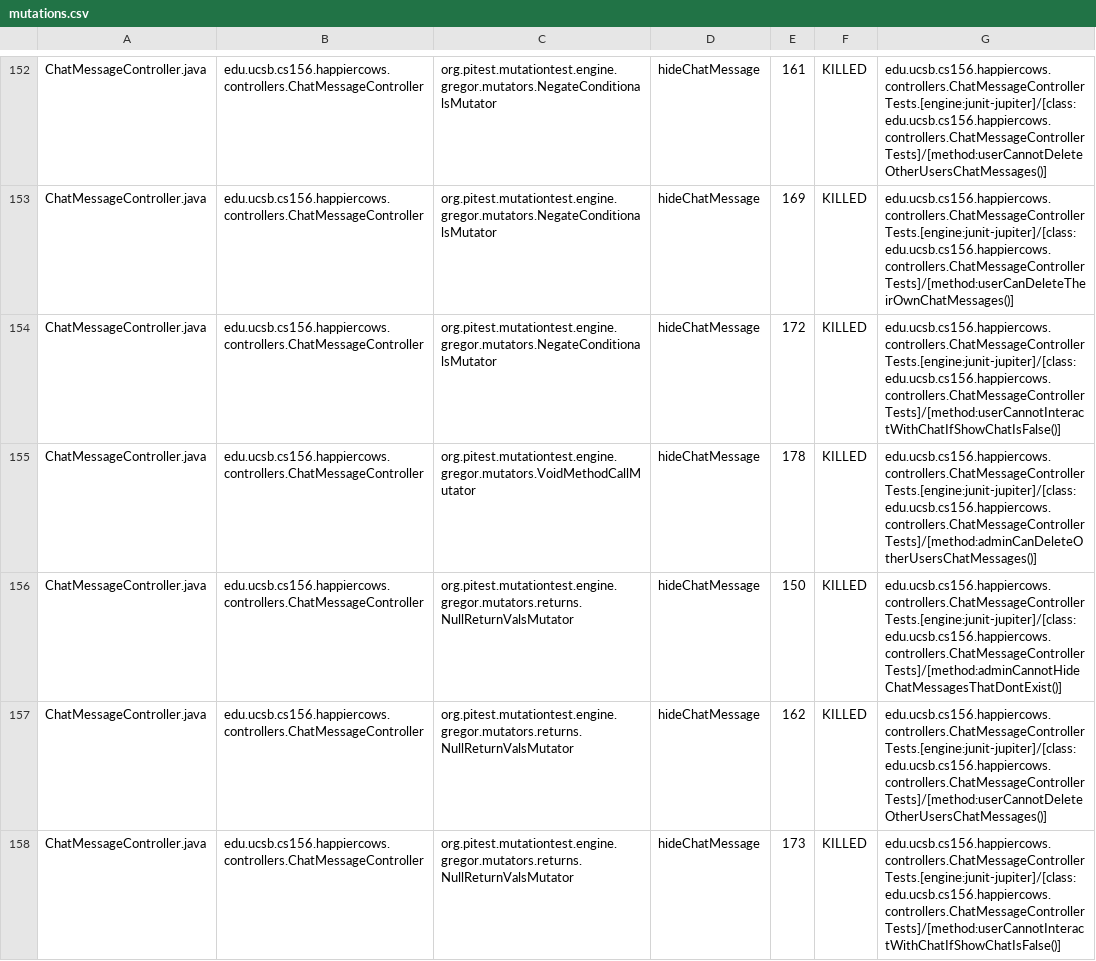
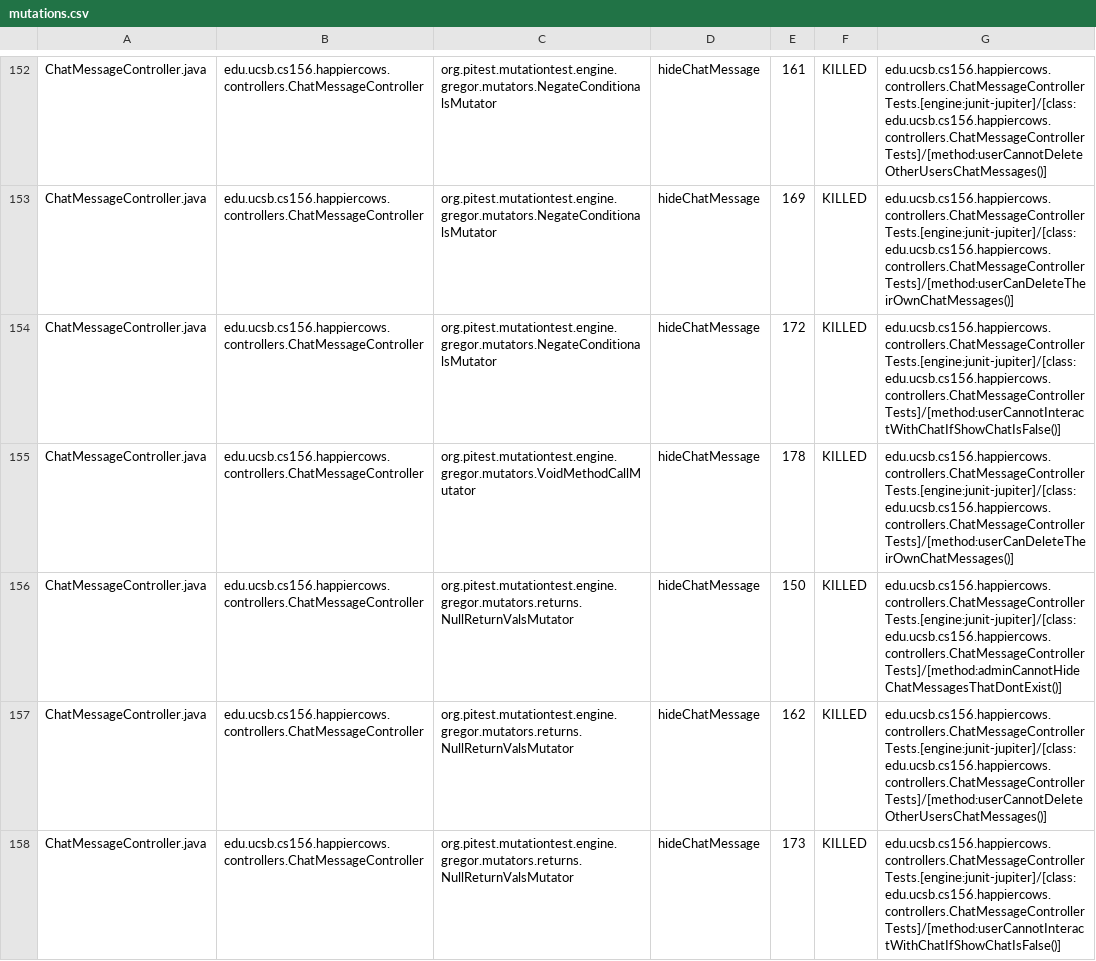
Before and after one commit to ucsb-cs156-f25/proj-happycows-f25-15, a CSV file: prs/17/pitest/mutations.csv, drawn as a sheet; only a part is shown, gaps mark what is left out; the diff covers the shown part only.

Commit message:
Deploying to gh-pages from @ ucsb-cs156-f25/proj-happycows-f25-15@8569533f152159251d21b037db48cc18bfaedd09 🚀

```diff
--- a/prs/17/pitest/mutations.csv
+++ b/prs/17/pitest/mutations.csv
@@ -154,3 +154,3 @@ ChatMessageController.java,edu.ucsb.cs156.happiercows.controllers.ChatMessageCon
 ChatMessageController.java,edu.ucsb.cs156.happiercows.controllers.ChatMessageController,org.pitest.mutationtest.engine.gregor.mutators.NegateConditionalsMutator,hideChatMessage,172,KILLED,edu.ucsb.cs156.happiercows.controllers.ChatMessageControllerTests.[engine:junit-jupiter]/[class:edu.ucsb.cs156.happiercows.controllers.ChatMessageControllerTests]/[method:userCannotInteractWithChatIfShowChatIsFalse()]
-ChatMessageController.java,edu.ucsb.cs156.happiercows.controllers.ChatMessageController,org.pitest.mutationtest.engine.gregor.mutators.VoidMethodCallMutator,hideChatMessage,178,KILLED,edu.ucsb.cs156.happiercows.controllers.ChatMessageControllerTests.[engine:junit-jupiter]/[class:edu.ucsb.cs156.happiercows.controllers.ChatMessageControllerTests]/[method:adminCanDeleteOtherUsersChatMessages()]
+ChatMessageController.java,edu.ucsb.cs156.happiercows.controllers.ChatMessageController,org.pitest.mutationtest.engine.gregor.mutators.VoidMethodCallMutator,hideChatMessage,178,KILLED,edu.ucsb.cs156.happiercows.controllers.ChatMessageControllerTests.[engine:junit-jupiter]/[class:edu.ucsb.cs156.happiercows.controllers.ChatMessageControllerTests]/[method:userCanDeleteTheirOwnChatMessages()]
 ChatMessageController.java,edu.ucsb.cs156.happiercows.controllers.ChatMessageController,org.pitest.mutationtest.engine.gregor.mutators.returns.NullReturnValsMutator,hideChatMessage,150,KILLED,edu.ucsb.cs156.happiercows.controllers.ChatMessageControllerTests.[engine:junit-jupiter]/[class:edu.ucsb.cs156.happiercows.controllers.ChatMessageControllerTests]/[method:adminCannotHideChatMessagesThatDontExist()]
```
Also changed, not shown: 26 edited cells elsewhere in this file, 51 other files.
